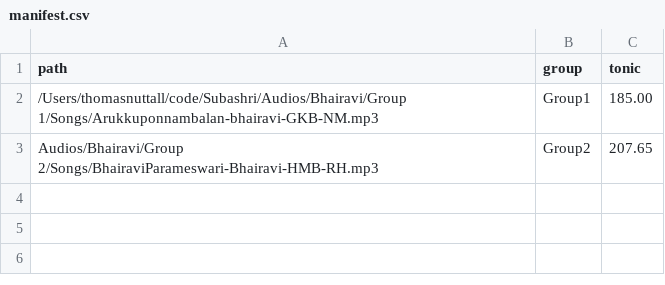
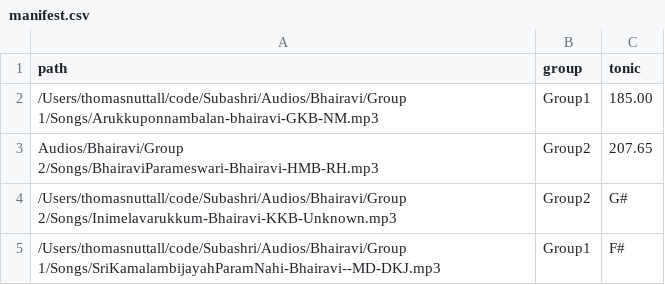
Before and after one commit to subashri95/Raga-evolution-project, a CSV file: manifest.csv, drawn as a sheet; the diff names each change by its address in the sheet, - before the commit and + after, or states it on an @@ line.

```diff
--- a/manifest.csv
+++ b/manifest.csv
+row 4: /Users/thomasnuttall/code/Subashri/Audios/Bhairavi/Group 2/Songs/Inimelavarukkum-Bhairavi-KKB-Unknown.mp3 | Group2 | G#
+row 5: /Users/thomasnuttall/code/Subashri/Audios/Bhairavi/Group 1/Songs/SriKamalambijayahParamNahi-Bhairavi--MD-DKJ.mp3 | Group1 | F#
```
Also changed, not shown: 4 other files.
